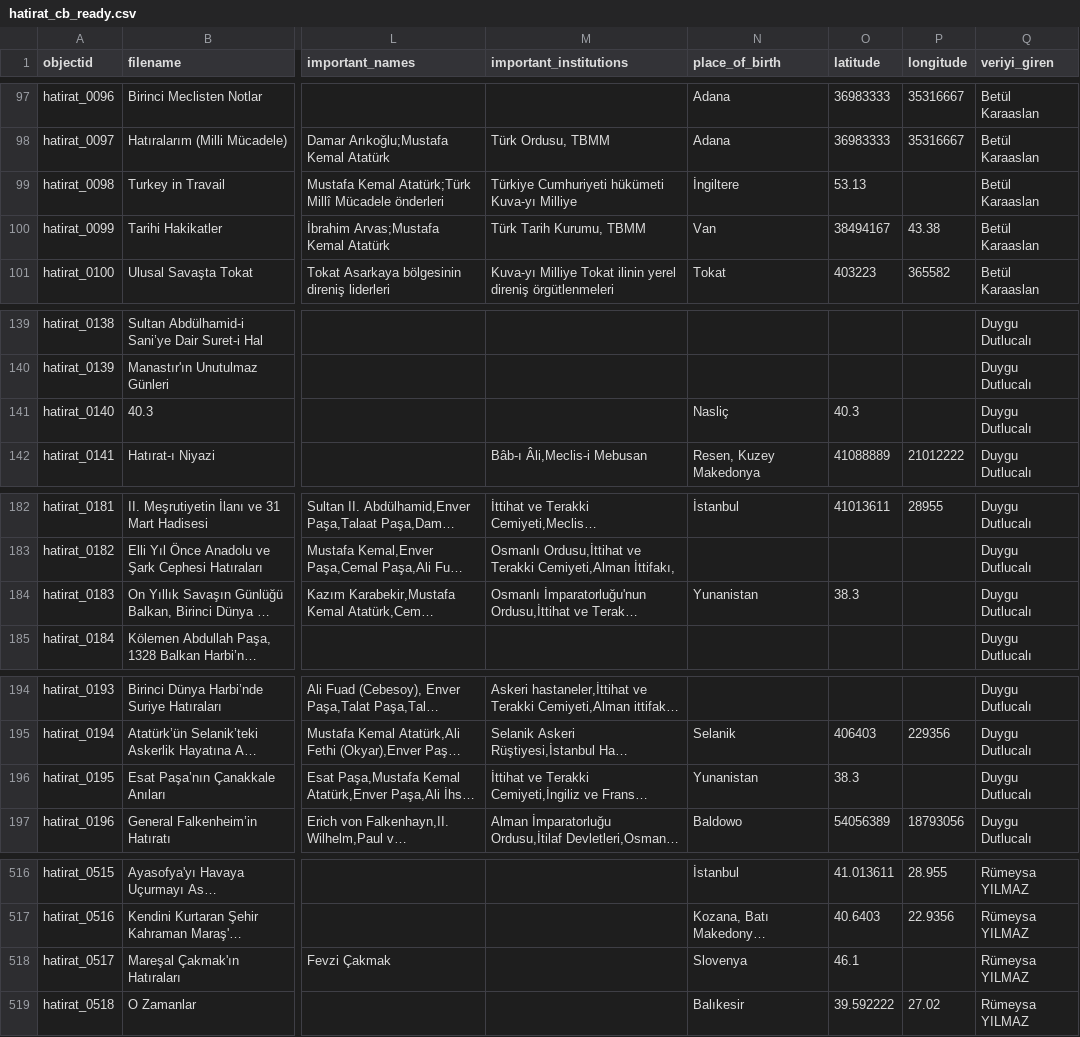
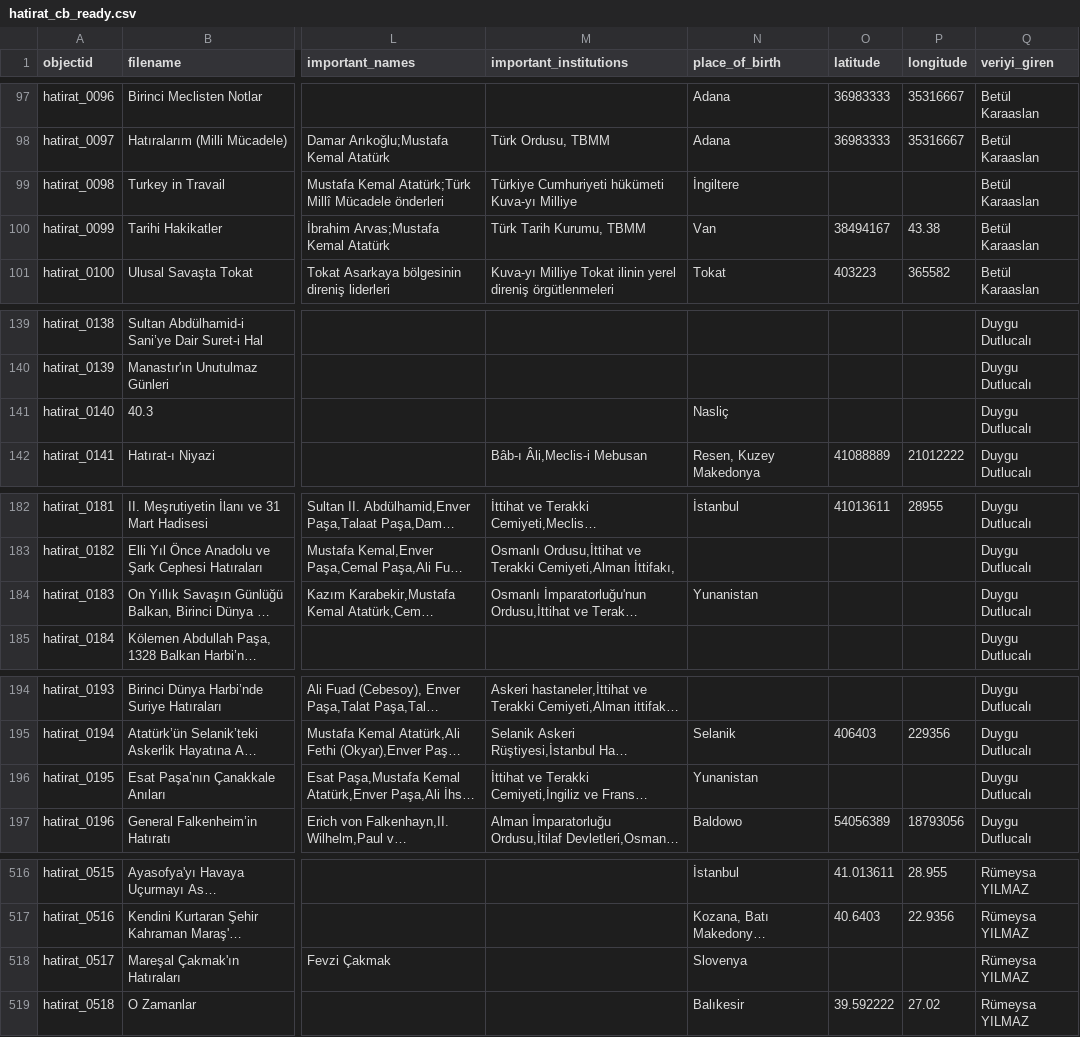
Before and after one commit to DBB-M/Hatirat, a CSV file: _data/hatirat_cb_ready.csv, drawn as a sheet; only a part is shown, gaps mark what is left out; long unchanged cells end in …; the diff names each change by its address in the sheet, - before the commit and + after, or states it on an @@ line.

Commit message:
Add files via upload

```diff
--- a/_data/hatirat_cb_ready.csv
+++ b/_data/hatirat_cb_ready.csv
-O99 (latitude): 53.13
+O99 (latitude): (empty)
-O141 (latitude): 40.3
+O141 (latitude): (empty)
-O184 (latitude): 38.3
+O184 (latitude): (empty)
-O196 (latitude): 38.3
+O196 (latitude): (empty)
-O518 (latitude): 46.1
+O518 (latitude): (empty)
```
